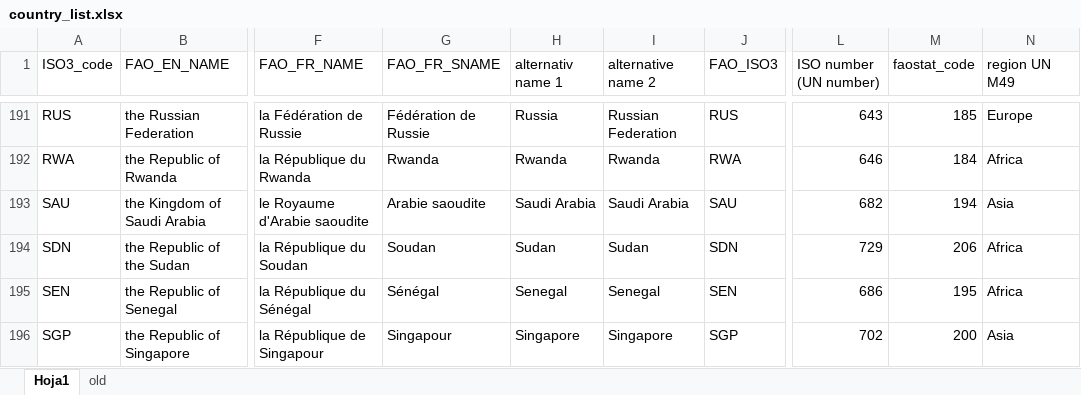
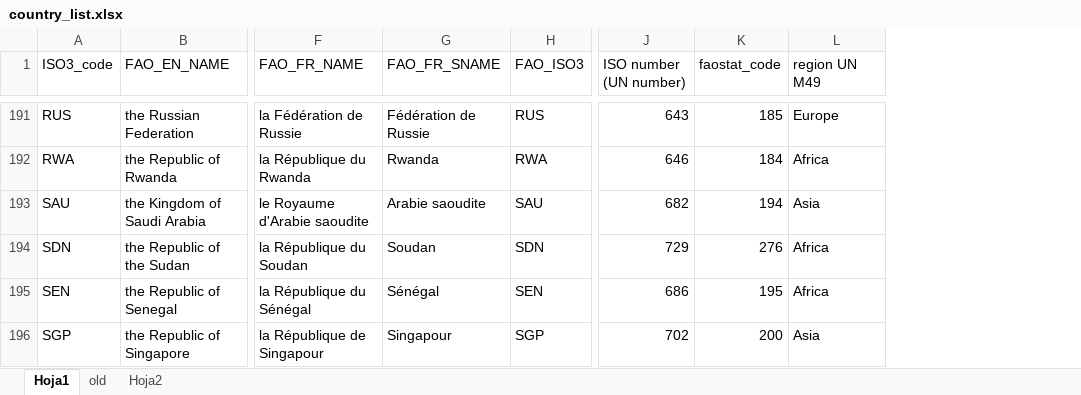
Before and after one commit to landportal/landbook-importers, an Excel workbook: CountryReconciler/reconciler/files/country_list.xlsx, sheet Hoja1, drawn as a sheet; only a part is shown, gaps mark what is left out; values as stored, in another font and other column widths than the file's, no cell formats; removed rows and columns are numbered as before the commit, all else as after; the diff covers the shown part only; the diff names each change by its address in the sheet, - before the commit and + after, or states it on an @@ line.

Commit message:
removed alternative names. Use known_alias instead

```diff
--- a/CountryReconciler/reconciler/files/country_list.xlsx (sheet Hoja1)
+++ b/CountryReconciler/reconciler/files/country_list.xlsx (sheet Hoja1)
+sheet tab: Hoja2
-column H (alternativ name 1), rows 191-196: Russia | Rwanda | Saudi Arabia | Sudan | Senegal | Singapore
-column I (alternative name 2), rows 191-196: Russian Federation | Rwanda | Saudi Arabia | Sudan | Senegal | Singapore
-K194 (faostat_code): 206
+K194 (faostat_code): 276
```
Also changed, not shown: 57 edited cells elsewhere in this sheet, cell formats, 4 other files.
